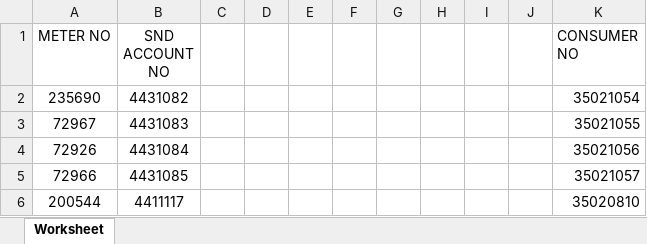
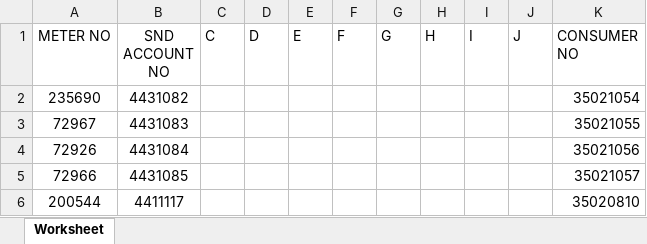
Before and after one commit to nesco177/excel-search-app, an Excel workbook: List.xlsx, sheet Worksheet, drawn as a sheet; only a part is shown; values as stored, in another font and other column widths than the file's, no borders; the diff names each change by its address in the sheet, - before the commit and + after, or states it on an @@ line.

Commit message:
Add files via upload

```diff
--- a/List.xlsx (sheet Worksheet)
+++ b/List.xlsx (sheet Worksheet)
-C1: (empty)
+C1: C
-D1: (empty)
+D1: D
-E1: (empty)
+E1: E
-F1: (empty)
+F1: F
-G1: (empty)
+G1: G
-H1: (empty)
+H1: H
-I1: (empty)
+I1: I
-J1: (empty)
+J1: J
```
